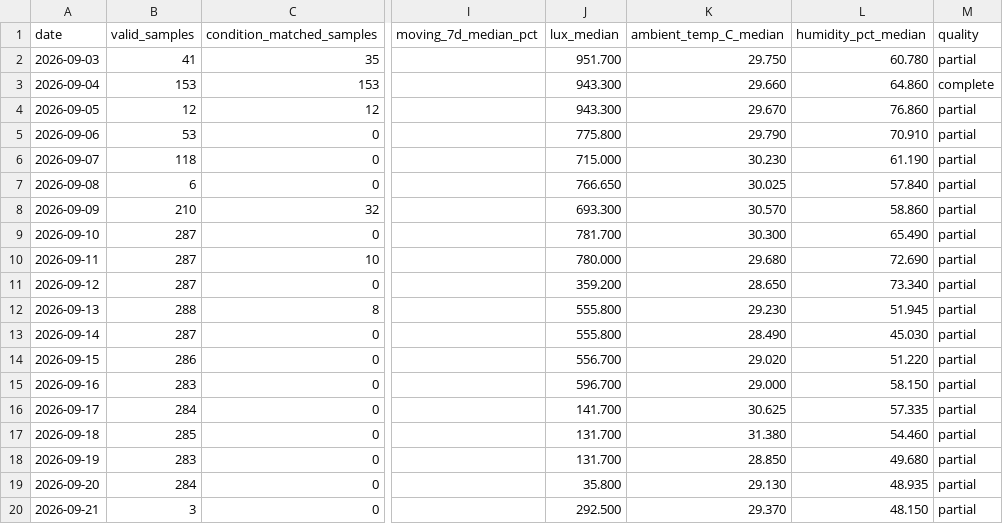
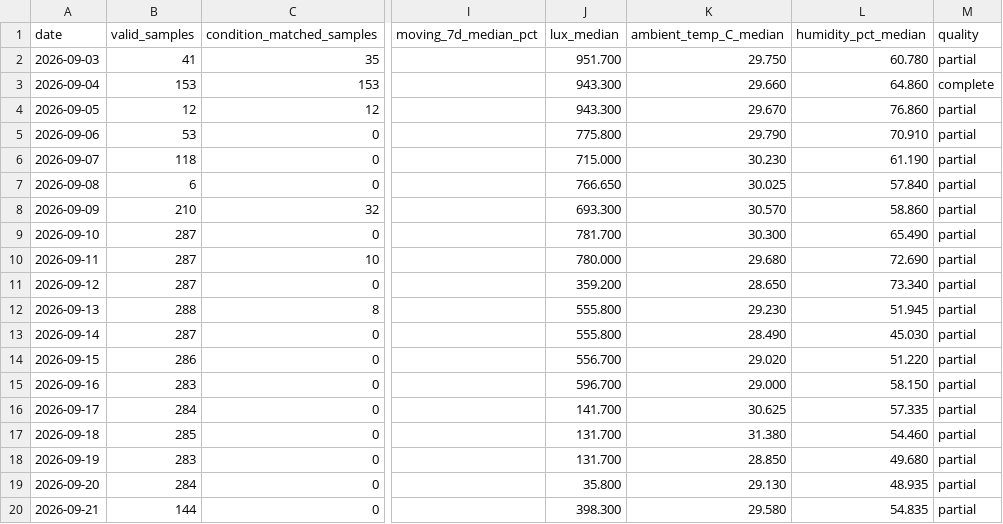
Before and after one commit to weiweiweiopen/solar-oracle-walkman, a CSV file: site/data/green_proofs_are_not_always_about_tax_write-offs_1/daily.csv, drawn as a sheet; only a part is shown, gaps mark what is left out; the diff names each change by its address in the sheet, - before the commit and + after, or states it on an @@ line.

Commit message:
data: update DSSC snapshot 2026-09-22

```diff
--- a/site/data/green_proofs_are_not_always_about_tax_write-offs_1/daily.csv
+++ b/site/data/green_proofs_are_not_always_about_tax_write-offs_1/daily.csv
-B20 (valid_samples): 3
+B20 (valid_samples): 144
-J20 (lux_median): 292.500
+J20 (lux_median): 398.300
-K20 (ambient_temp_C_median): 29.370
+K20 (ambient_temp_C_median): 29.580
-L20 (humidity_pct_median): 48.150
+L20 (humidity_pct_median): 54.835
```
Also changed, not shown: 2 other files.
